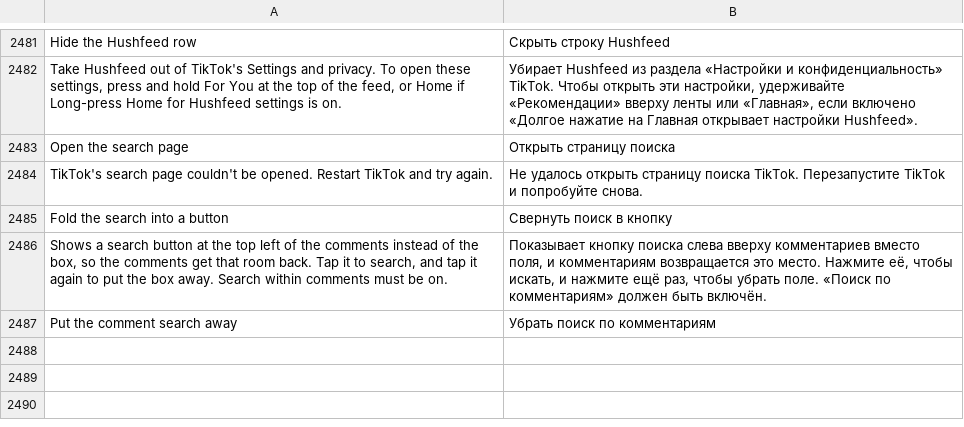
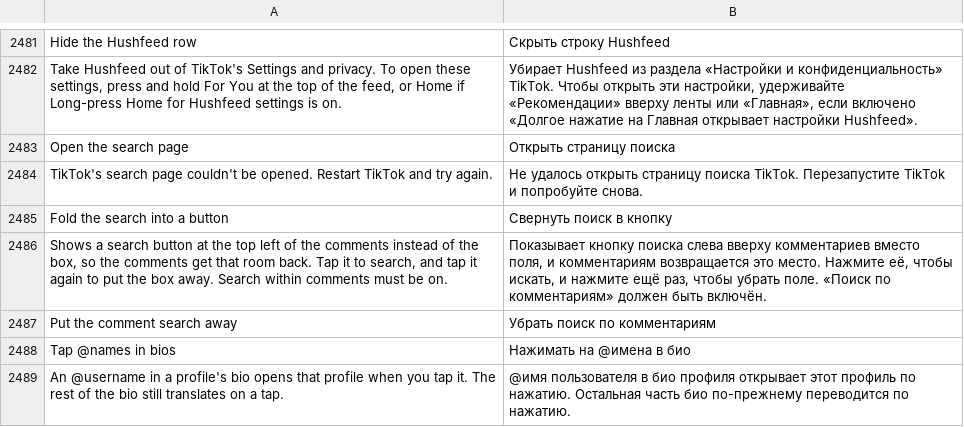
Before and after one commit to Nezumi-2711/HushFeed, a TSV file: extensions/tiktok/src/main/l10n/ru.tsv, drawn as a sheet; only a part is shown, gaps mark what is left out.

Commit message:
feat(profiles): open @names typed into a bio on a tap
TikTok links a mention picked from its list but leaves a typed @name
as plain text, so the bio's tap only offers a translation. Each valid
username gets a span, and a touch listener takes only short taps that
start and end on one, so translate and the long-press copy still work.
A name after another app's label (IG:, Snap) stays plain.

Other people's bios are drawn by ProfileHeaderSignatureTranslationComponent,
a sibling of the own-profile item with its own bind, so the bio hook now
covers both. That also brings the long-press copy to other profiles.

Refs #247

```diff
--- a/extensions/tiktok/src/main/l10n/ru.tsv
+++ b/extensions/tiktok/src/main/l10n/ru.tsv
@@ -2487 +2487,3 @@ Shows a search button at the top left of the comments instead of the box, so the
 Put the comment search away	Убрать поиск по комментариям
+Tap @names in bios	Нажимать на @имена в био
+An @username in a profile's bio opens that profile when you tap it. The rest of the bio still translates on a tap.	@имя пользователя в био профиля открывает этот профиль по нажатию. Остальная часть био по-прежнему переводится по нажатию.
```
Also changed, not shown: extensions/tiktok/src/main/l10n/az.tsv, extensions/tiktok/src/main/l10n/de.tsv, 28 other files.
